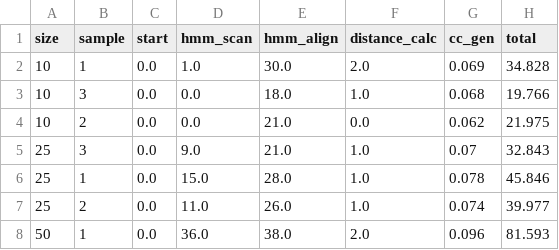
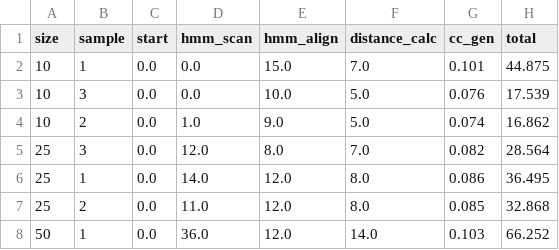
Before and after one commit to adraismawur/bigscape-v2-notebooks, a CSV file: bigscape_v1_matrix.csv, drawn as a sheet; only a part is shown; the diff covers the shown part only.

Commit message:
new v1 data

```diff
--- a/bigscape_v1_matrix.csv
+++ b/bigscape_v1_matrix.csv
@@ -1,8 +1,8 @@
 size,sample,start,hmm_scan,hmm_align,distance_calc,cc_gen,total
-10,1,0.0,1.0,30.0,2.0,0.069,34.828
-10,3,0.0,0.0,18.0,1.0,0.068,19.766
-10,2,0.0,0.0,21.0,0.0,0.062,21.975
-25,3,0.0,9.0,21.0,1.0,0.07,32.843
-25,1,0.0,15.0,28.0,1.0,0.078,45.846
-25,2,0.0,11.0,26.0,1.0,0.074,39.977
-50,1,0.0,36.0,38.0,2.0,0.096,81.593
+10,1,0.0,0.0,15.0,7.0,0.101,44.875
+10,3,0.0,0.0,10.0,5.0,0.076,17.539
+10,2,0.0,1.0,9.0,5.0,0.074,16.862
+25,3,0.0,12.0,8.0,7.0,0.082,28.564
+25,1,0.0,14.0,12.0,8.0,0.086,36.495
+25,2,0.0,11.0,12.0,8.0,0.085,32.868
+50,1,0.0,36.0,12.0,14.0,0.103,66.252
```
Also changed, not shown: 158 edited cells elsewhere in this file, 1 other file.
